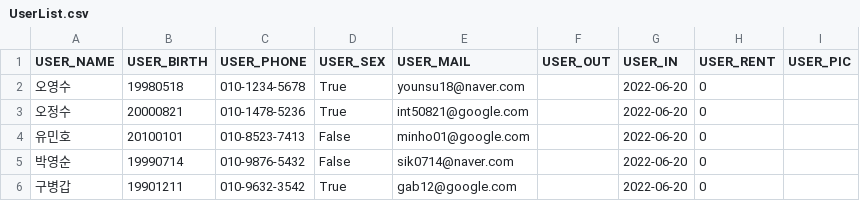
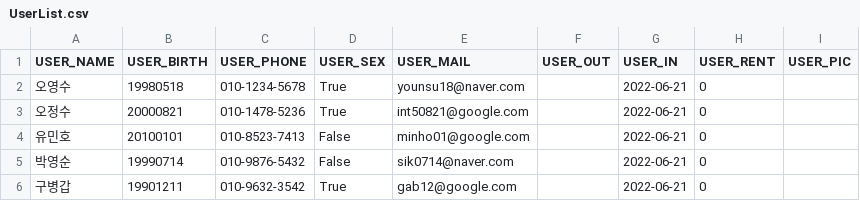
Before and after one commit to bomingming/Library-Management, a CSV file: UserList.csv, drawn as a sheet.

```diff
--- a/UserList.csv
+++ b/UserList.csv
@@ -1,6 +1,6 @@
 USER_NAME,USER_BIRTH,USER_PHONE,USER_SEX,USER_MAIL,USER_OUT,USER_IN,USER_RENT,USER_PIC
-오영수,19980518,010-1234-5678,True,younsu18@naver.com, ,2022-06-20,0,
-오정수,20000821,010-1478-5236,True,int50821@google.com, ,2022-06-20,0,
-유민호,20100101,010-8523-7413,False,minho01@google.com, ,2022-06-20,0,
-박영순,19990714,010-9876-5432,False,sik0714@naver.com, ,2022-06-20,0,
-구병갑,19901211,010-9632-3542,True,gab12@google.com, ,2022-06-20,0,
+오영수,19980518,010-1234-5678,True,younsu18@naver.com, ,2022-06-21,0,
+오정수,20000821,010-1478-5236,True,int50821@google.com, ,2022-06-21,0,
+유민호,20100101,010-8523-7413,False,minho01@google.com, ,2022-06-21,0,
+박영순,19990714,010-9876-5432,False,sik0714@naver.com, ,2022-06-21,0,
+구병갑,19901211,010-9632-3542,True,gab12@google.com, ,2022-06-21,0,
```
Also changed, not shown: 1 other file.
